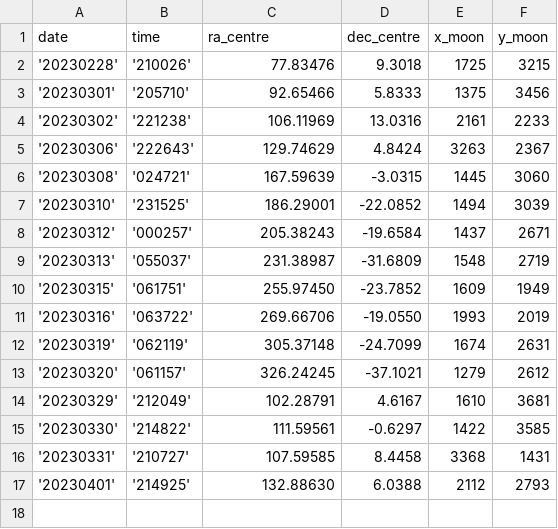
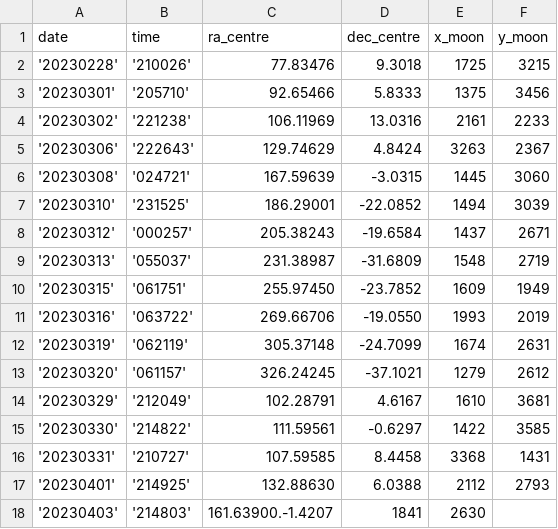
Before and after one commit to DeepSkyWonder/dsw-notebooks, a CSV file: moon-orbit_determination/observations.csv, drawn as a sheet; the diff names each change by its address in the sheet, - before the commit and + after, or states it on an @@ line.

Commit message:
update moon orbit determination dataset

```diff
--- a/moon-orbit_determination/observations.csv
+++ b/moon-orbit_determination/observations.csv
+row 18: '20230403' | '214803' | 161.63900.-1.4207 | 1841 | 2630
```
Also changed, not shown: 7 other files.
